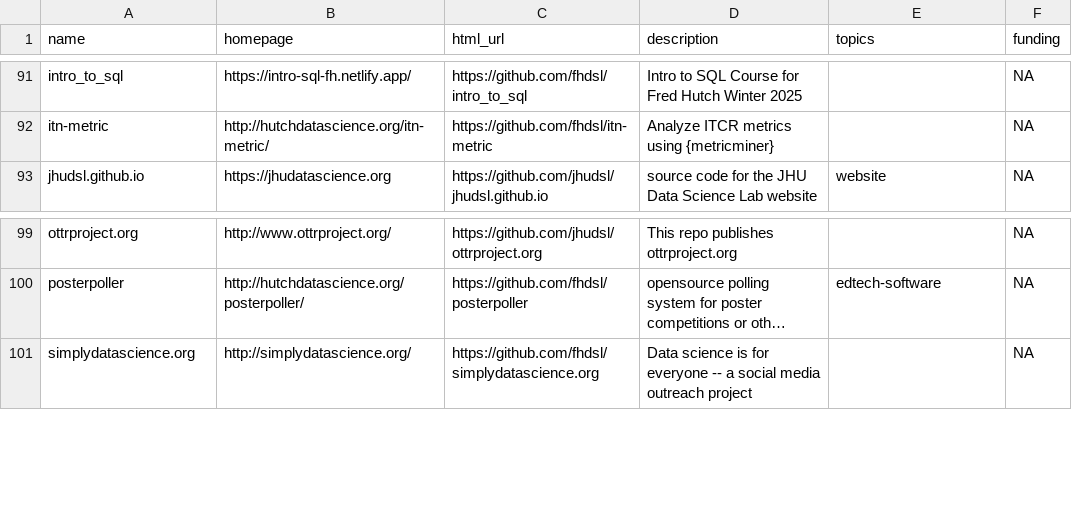
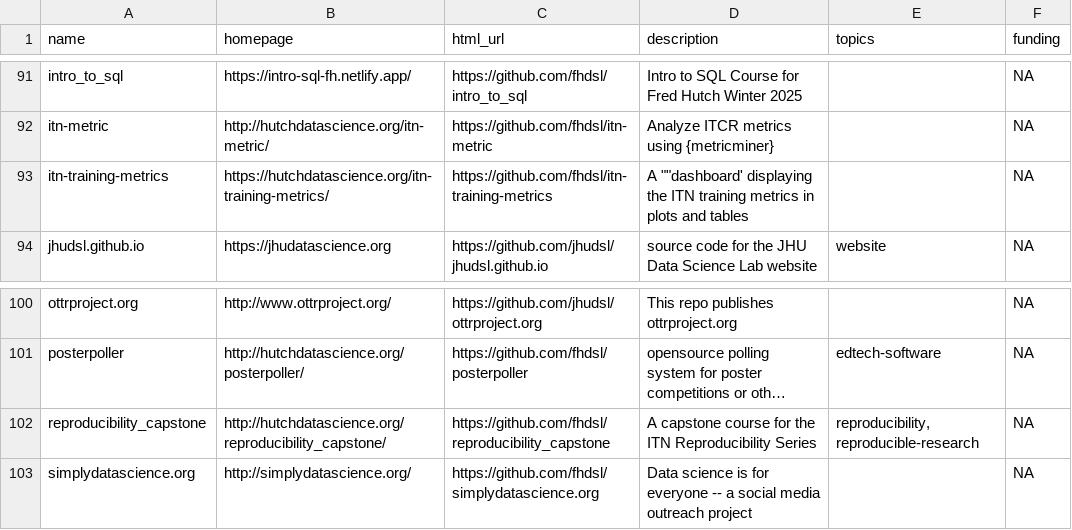
Before and after one commit to fhdsl/DaSL_Collection, a TSV file: resources/collection.tsv, drawn as a sheet; only a part is shown, gaps mark what is left out; long unchanged cells end in …; the diff names each change by its address in the sheet, - before the commit and + after, or states it on an @@ line.

Commit message:
Add collection file

```diff
--- a/resources/collection.tsv
+++ b/resources/collection.tsv
+row 93: itn-training-metrics | https://hutchdatascience.org/itn-training-metrics/ | https://github.com/fhdsl/itn-training-metrics | A ""dashboard' displaying the ITN training metrics in plots and tables |  | NA
+row 102: reproducibility_capstone | http://hutchdatascience.org/reproducibility_capstone/ | https://github.com/fhdsl/reproducibility_capstone | A capstone course for the ITN Reproducibility Series | reproducibility, reproducible-research | NA
```
